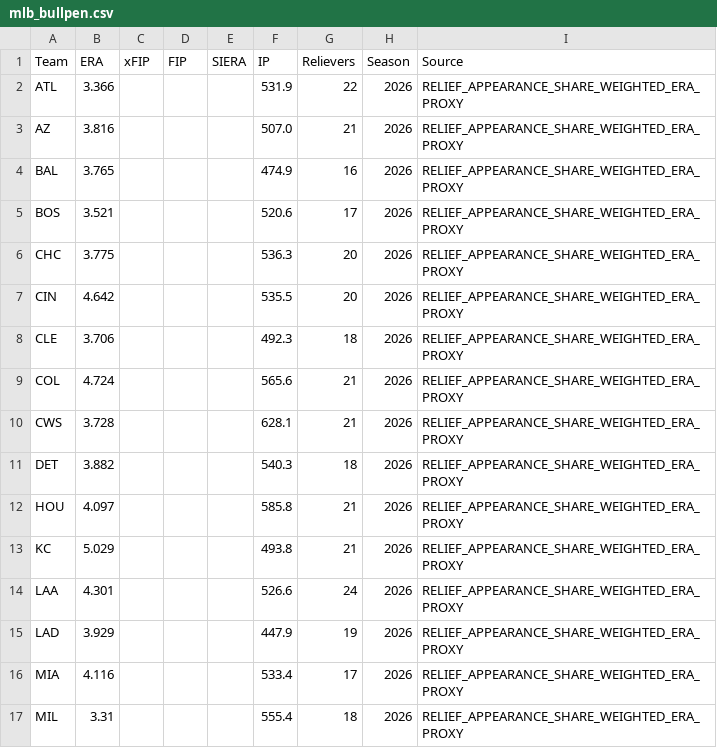
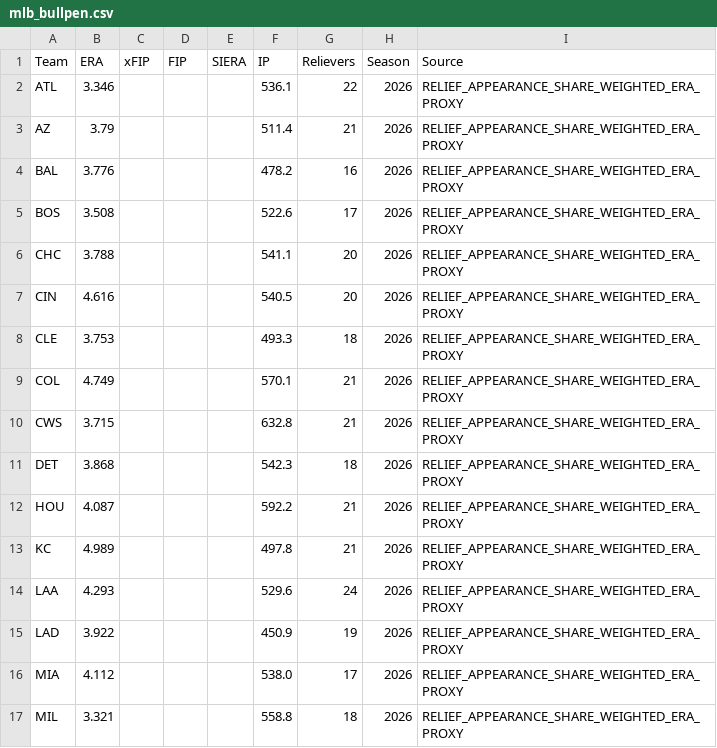
Before and after one commit to ricardodanmaravilla-coder/MLB-Pred, a CSV file: data/mlb_bullpen.csv, drawn as a sheet; only a part is shown; the diff covers the shown part only.

```diff
--- a/data/mlb_bullpen.csv
+++ b/data/mlb_bullpen.csv
@@ -1,17 +1,17 @@
 Team,ERA,xFIP,FIP,SIERA,IP,Relievers,Season,Source
-ATL,3.366,,,,531.9,22,2026,RELIEF_APPEARANCE_SHARE_WEIGHTED_ERA_PROXY
-AZ,3.816,,,,507.0,21,2026,RELIEF_APPEARANCE_SHARE_WEIGHTED_ERA_PROXY
-BAL,3.765,,,,474.9,16,2026,RELIEF_APPEARANCE_SHARE_WEIGHTED_ERA_PROXY
-BOS,3.521,,,,520.6,17,2026,RELIEF_APPEARANCE_SHARE_WEIGHTED_ERA_PROXY
-CHC,3.775,,,,536.3,20,2026,RELIEF_APPEARANCE_SHARE_WEIGHTED_ERA_PROXY
-CIN,4.642,,,,535.5,20,2026,RELIEF_APPEARANCE_SHARE_WEIGHTED_ERA_PROXY
-CLE,3.706,,,,492.3,18,2026,RELIEF_APPEARANCE_SHARE_WEIGHTED_ERA_PROXY
-COL,4.724,,,,565.6,21,2026,RELIEF_APPEARANCE_SHARE_WEIGHTED_ERA_PROXY
-CWS,3.728,,,,628.1,21,2026,RELIEF_APPEARANCE_SHARE_WEIGHTED_ERA_PROXY
-DET,3.882,,,,540.3,18,2026,RELIEF_APPEARANCE_SHARE_WEIGHTED_ERA_PROXY
-HOU,4.097,,,,585.8,21,2026,RELIEF_APPEARANCE_SHARE_WEIGHTED_ERA_PROXY
-KC,5.029,,,,493.8,21,2026,RELIEF_APPEARANCE_SHARE_WEIGHTED_ERA_PROXY
-LAA,4.301,,,,526.6,24,2026,RELIEF_APPEARANCE_SHARE_WEIGHTED_ERA_PROXY
-LAD,3.929,,,,447.9,19,2026,RELIEF_APPEARANCE_SHARE_WEIGHTED_ERA_PROXY
-MIA,4.116,,,,533.4,17,2026,RELIEF_APPEARANCE_SHARE_WEIGHTED_ERA_PROXY
-MIL,3.31,,,,555.4,18,2026,RELIEF_APPEARANCE_SHARE_WEIGHTED_ERA_PROXY
+ATL,3.346,,,,536.1,22,2026,RELIEF_APPEARANCE_SHARE_WEIGHTED_ERA_PROXY
+AZ,3.79,,,,511.4,21,2026,RELIEF_APPEARANCE_SHARE_WEIGHTED_ERA_PROXY
+BAL,3.776,,,,478.2,16,2026,RELIEF_APPEARANCE_SHARE_WEIGHTED_ERA_PROXY
+BOS,3.508,,,,522.6,17,2026,RELIEF_APPEARANCE_SHARE_WEIGHTED_ERA_PROXY
+CHC,3.788,,,,541.1,20,2026,RELIEF_APPEARANCE_SHARE_WEIGHTED_ERA_PROXY
+CIN,4.616,,,,540.5,20,2026,RELIEF_APPEARANCE_SHARE_WEIGHTED_ERA_PROXY
+CLE,3.753,,,,493.3,18,2026,RELIEF_APPEARANCE_SHARE_WEIGHTED_ERA_PROXY
+COL,4.749,,,,570.1,21,2026,RELIEF_APPEARANCE_SHARE_WEIGHTED_ERA_PROXY
+CWS,3.715,,,,632.8,21,2026,RELIEF_APPEARANCE_SHARE_WEIGHTED_ERA_PROXY
+DET,3.868,,,,542.3,18,2026,RELIEF_APPEARANCE_SHARE_WEIGHTED_ERA_PROXY
+HOU,4.087,,,,592.2,21,2026,RELIEF_APPEARANCE_SHARE_WEIGHTED_ERA_PROXY
+KC,4.989,,,,497.8,21,2026,RELIEF_APPEARANCE_SHARE_WEIGHTED_ERA_PROXY
+LAA,4.293,,,,529.6,24,2026,RELIEF_APPEARANCE_SHARE_WEIGHTED_ERA_PROXY
+LAD,3.922,,,,450.9,19,2026,RELIEF_APPEARANCE_SHARE_WEIGHTED_ERA_PROXY
+MIA,4.112,,,,538.0,17,2026,RELIEF_APPEARANCE_SHARE_WEIGHTED_ERA_PROXY
+MIL,3.321,,,,558.8,18,2026,RELIEF_APPEARANCE_SHARE_WEIGHTED_ERA_PROXY
```
Also changed, not shown: 30 edited cells elsewhere in this file, data/mlb_batting.csv, data/mlb_pitching.csv, 2 other files.
